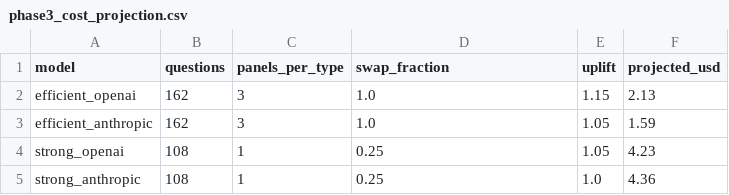
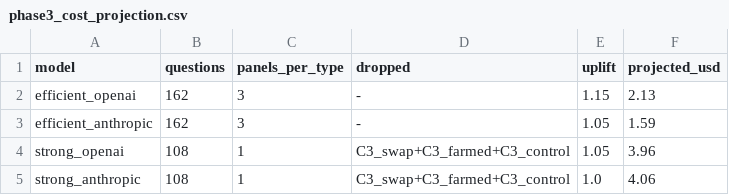
Before and after one commit to harshb16/ledger-test, a CSV file: results/phase2/phase3_cost_projection.csv, drawn as a sheet.

Commit message:
Phase 3 cost projection for design v2 ($11.74)

```diff
--- a/results/phase2/phase3_cost_projection.csv
+++ b/results/phase2/phase3_cost_projection.csv
@@ -1,5 +1,5 @@
-model,questions,panels_per_type,swap_fraction,uplift,projected_usd
-efficient_openai,162,3,1.0,1.15,2.13
-efficient_anthropic,162,3,1.0,1.05,1.59
-strong_openai,108,1,0.25,1.05,4.23
-strong_anthropic,108,1,0.25,1.0,4.36
+model,questions,panels_per_type,dropped,uplift,projected_usd
+efficient_openai,162,3,-,1.15,2.13
+efficient_anthropic,162,3,-,1.05,1.59
+strong_openai,108,1,C3_swap+C3_farmed+C3_control,1.05,3.96
+strong_anthropic,108,1,C3_swap+C3_farmed+C3_control,1.0,4.06
```
Also changed, not shown: 1 other file.
